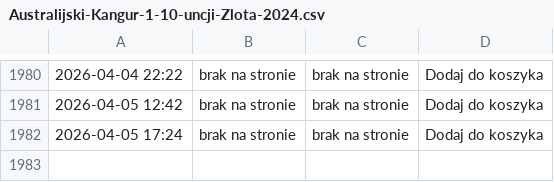
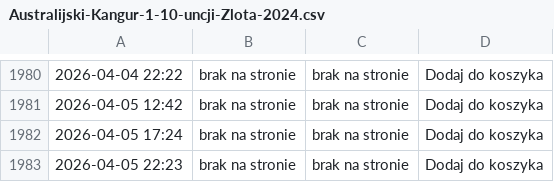
Before and after one commit to ciepielajan/scraping, a CSV file: Australijski-Kangur-1-10-uncji-Zlota-2024.csv, drawn as a sheet; only a part is shown, gaps mark what is left out.

```diff
--- a/Australijski-Kangur-1-10-uncji-Zlota-2024.csv
+++ b/Australijski-Kangur-1-10-uncji-Zlota-2024.csv
@@ -1982 +1982,2 @@
 2026-04-05 17:24,brak na stronie,brak na stronie, Dodaj do koszyka
+2026-04-05 22:23,brak na stronie,brak na stronie, Dodaj do koszyka
```
Also changed, not shown: Sztabka-1-gram-Zlota-LBMA.csv, Sztabka-1-uncja-Zlota-LBMA.csv, 3 other files.
